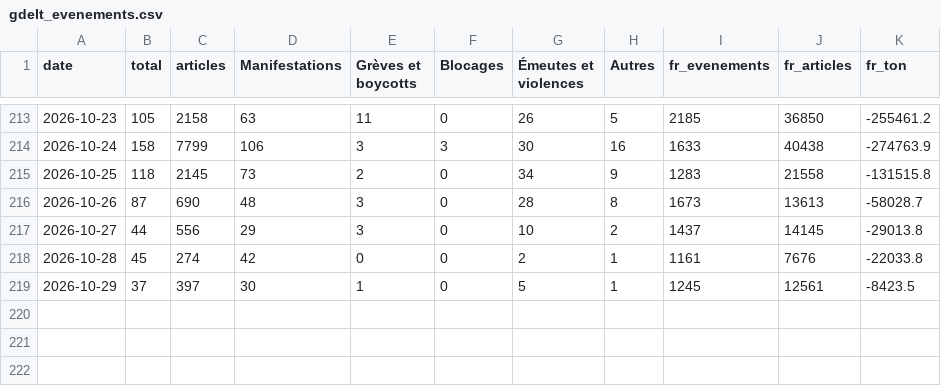
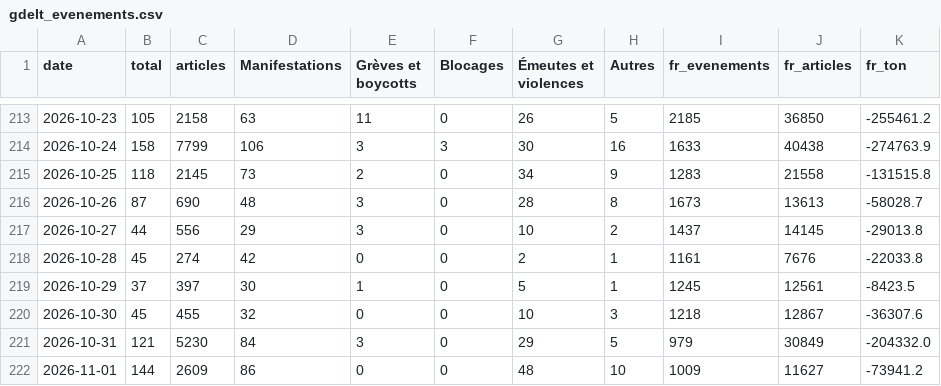
Before and after one commit to benicrux/barometre-social, a CSV file: data/gdelt_evenements.csv, drawn as a sheet; only a part is shown, gaps mark what is left out; the diff names each change by its address in the sheet, - before the commit and + after, or states it on an @@ line.

```diff
--- a/data/gdelt_evenements.csv
+++ b/data/gdelt_evenements.csv
+row 220: 2026-10-30 | 45 | 455 | 32 | 0 | 0 | 10 | 3 | 1218 | 12867 | -36307.6
+row 221: 2026-10-31 | 121 | 5230 | 84 | 3 | 0 | 29 | 5 | 979 | 30849 | -204332.0
+row 222: 2026-11-01 | 144 | 2609 | 86 | 0 | 0 | 48 | 10 | 1009 | 11627 | -73941.2
```
Also changed, not shown: data/carburants.csv, data/gdelt_lieux.csv, 6 other files.
